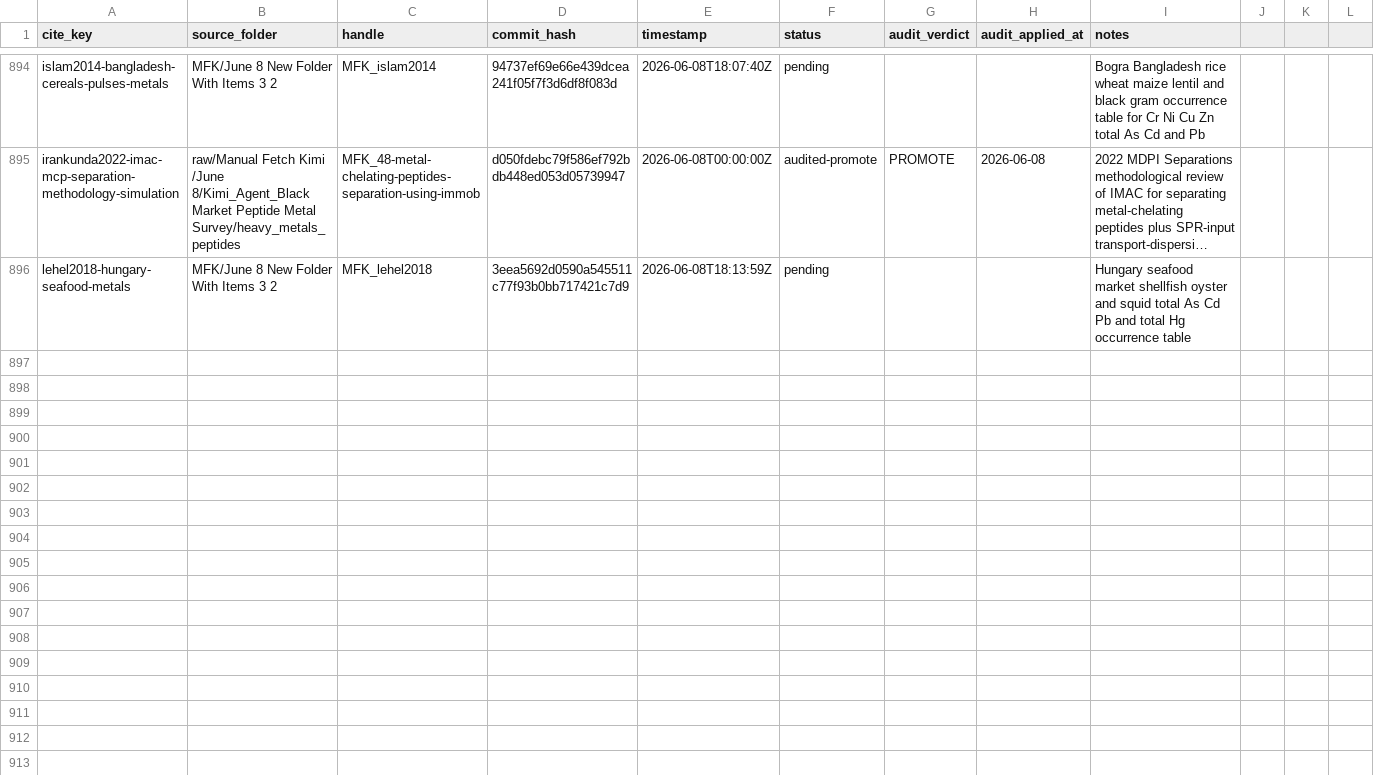
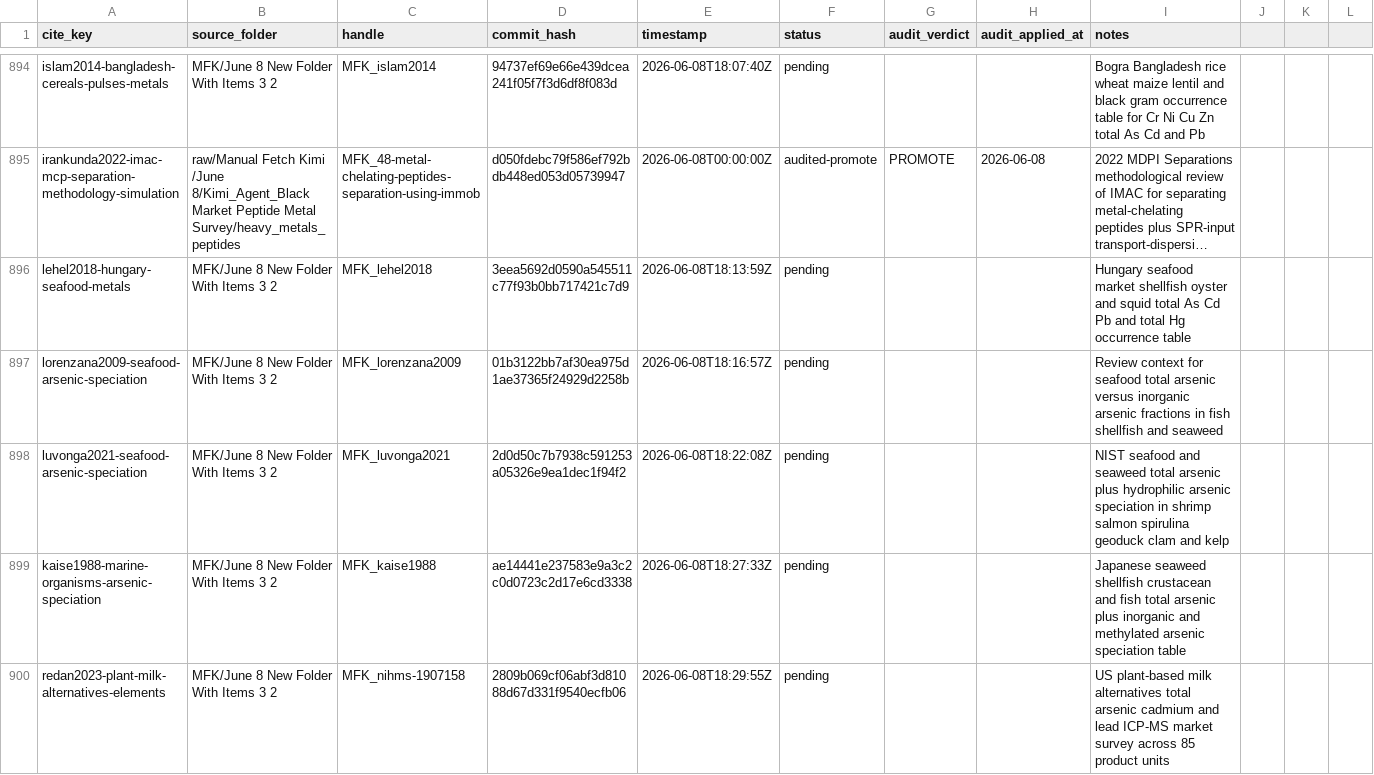
Before and after one commit to paleofoundation/heavymetalindex, a CSV file: data/evidence/audit-queue.csv, drawn as a sheet; only a part is shown, gaps mark what is left out; long unchanged cells end in …; rows hold the shown columns only; the diff names each change by its address in the sheet, - before the commit and + after, or states it on an @@ line.

```diff
--- a/data/evidence/audit-queue.csv
+++ b/data/evidence/audit-queue.csv
+row 897: lorenzana2009-seafood-arsenic-speciation | MFK/June 8 New Folder With Items 3 2 | MFK_lorenzana2009 | 01b3122bb7af30ea975d1ae37365f24929d2258b | 2026-06-08T18:16:57Z | pending |  |  | Review context for seafood total arsenic versus inorganic arsenic fractions in fish shellfish and seaweed
+row 898: luvonga2021-seafood-arsenic-speciation | MFK/June 8 New Folder With Items 3 2 | MFK_luvonga2021 | 2d0d50c7b7938c591253a05326e9ea1dec1f94f2 | 2026-06-08T18:22:08Z | pending |  |  | NIST seafood and seaweed total arsenic plus hydrophilic arsenic speciation in shrimp salmon spirulina geoduck clam and kelp
+row 899: kaise1988-marine-organisms-arsenic-speciation | MFK/June 8 New Folder With Items 3 2 | MFK_kaise1988 | ae14441e237583e9a3c2c0d0723c2d17e6cd3338 | 2026-06-08T18:27:33Z | pending |  |  | Japanese seaweed shellfish crustacean and fish total arsenic plus inorganic and methylated arsenic speciation table
+row 900: redan2023-plant-milk-alternatives-elements | MFK/June 8 New Folder With Items 3 2 | MFK_nihms-1907158 | 2809b069cf06abf3d81088d67d331f9540ecfb06 | 2026-06-08T18:29:55Z | pending |  |  | US plant-based milk alternatives total arsenic cadmium and lead ICP-MS market survey across 85 product units
```
Also changed, not shown: data/evidence/manual-fetch-skip.csv, data/evidence/routing_malformed.csv, 17 other files.
